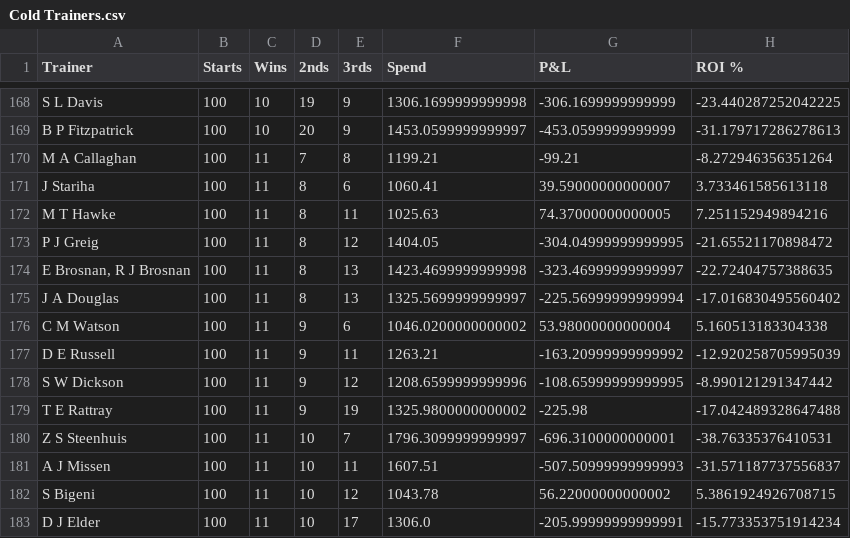
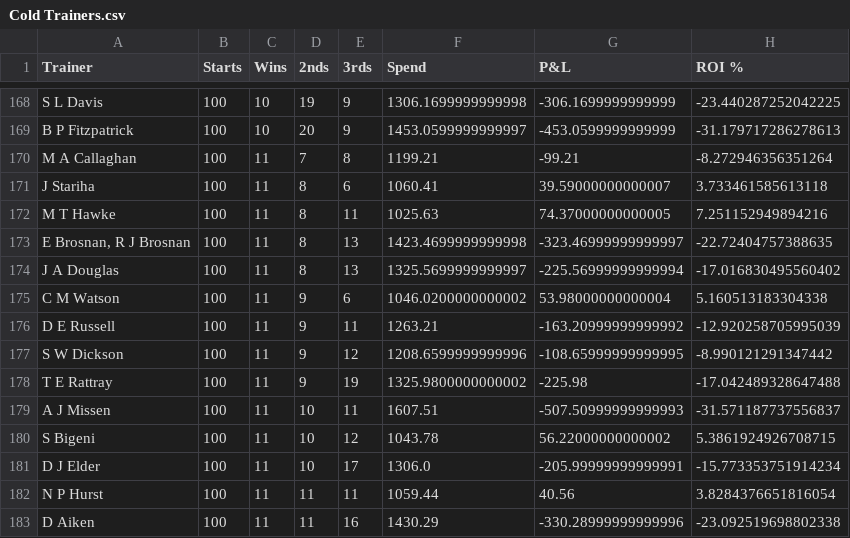
Before and after one commit to harnessapp/harness-csv-data, a CSV file: Cold Trainers.csv, drawn as a sheet; only a part is shown, gaps mark what is left out; the shorter side is filled out with more unchanged rows; the diff names each change by its address in the sheet, - before the commit and + after, or states it on an @@ line.

```diff
--- a/Cold Trainers.csv
+++ b/Cold Trainers.csv
-row 173: P J Greig | 100 | 11 | 8 | 12 | 1404.05 | -304.04999999999995 | -21.65521170898472
-row 180: Z S Steenhuis | 100 | 11 | 10 | 7 | 1796.3099999999997 | -696.3100000000001 | -38.76335376410531
```
Also changed, not shown: Cold Drivers 30.csv, Cold Trainers 30.csv, 11 other files.
